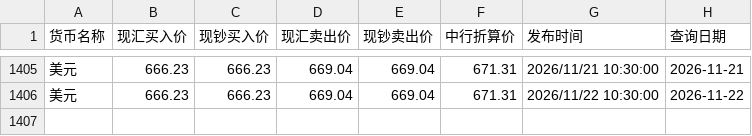
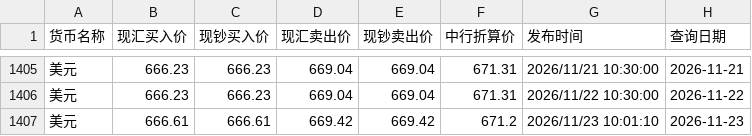
Before and after one commit to lzc0403/BOC-Exchange-Rate, a CSV file: boc_usd_cny.csv, drawn as a sheet; only a part is shown, gaps mark what is left out; the diff names each change by its address in the sheet, - before the commit and + after, or states it on an @@ line.

```diff
--- a/boc_usd_cny.csv
+++ b/boc_usd_cny.csv
+row 1407: 美元 | 666.61 | 666.61 | 669.42 | 669.42 | 671.2 | 2026/11/23 10:01:10 | 2026-11-23
```
Also changed, not shown: boc_hkd_cny.csv, site/boc_hkd_cny.csv, 1 other file.
